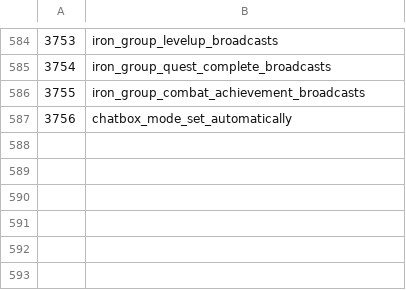
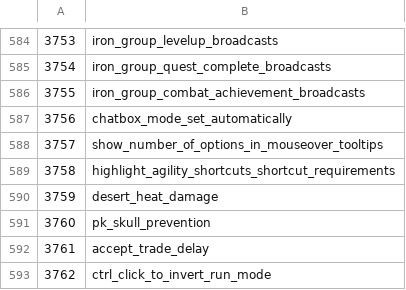
Before and after one commit to ThatGamerBlue/cs2-decompiler, a TSV file: src/main/resources/org/runestar/cs2/struct-names.tsv, drawn as a sheet; only a part is shown, gaps mark what is left out; the diff names each change by its address in the sheet, - before the commit and + after, or states it on an @@ line.

```diff
--- a/src/main/resources/org/runestar/cs2/struct-names.tsv
+++ b/src/main/resources/org/runestar/cs2/struct-names.tsv
+row 588: 3757 | show_number_of_options_in_mouseover_tooltips
+row 589: 3758 | highlight_agility_shortcuts_shortcut_requirements
+row 590: 3759 | desert_heat_damage
+row 591: 3760 | pk_skull_prevention
+row 592: 3761 | accept_trade_delay
+row 593: 3762 | ctrl_click_to_invert_run_mode
```
Also changed, not shown: src/main/resources/org/runestar/cs2/model-names.tsv, src/main/resources/org/runestar/cs2/param-types.tsv, 2 other files.
